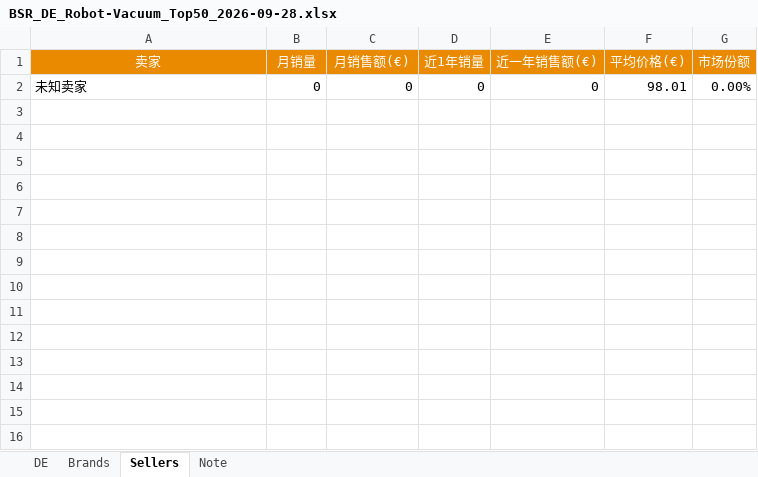
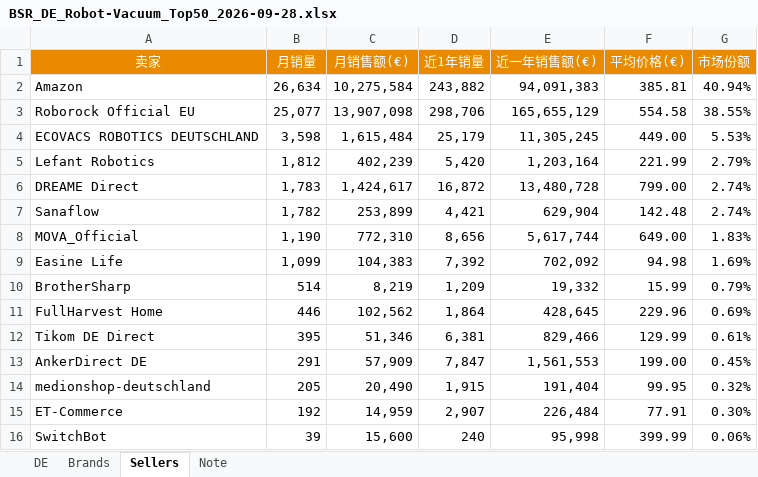
Before and after one commit to Victor-hzh/seller-sprite-dashboard-data, an Excel workbook: data/source/2026-09-28/BSR_DE_Robot-Vacuum_Top50_2026-09-28.xlsx, sheet Sellers, drawn as a sheet; values as stored, in another font and other column widths than the file's, no borders; removed rows and columns are numbered as before the commit, all else as after; the diff names each change by its address in the sheet, - before the commit and + after, or states it on an @@ line.

```diff
--- a/data/source/2026-09-28/BSR_DE_Robot-Vacuum_Top50_2026-09-28.xlsx (sheet Sellers)
+++ b/data/source/2026-09-28/BSR_DE_Robot-Vacuum_Top50_2026-09-28.xlsx (sheet Sellers)
-row 2: 未知卖家 | 0 | 0 | 0 | 0 | 98.01 | 0.00%
+row 2: Amazon | 26,634 | 10,275,584 | 243,882 | 94,091,383 | 385.81 | 40.94%
+row 3: Roborock Official EU | 25,077 | 13,907,098 | 298,706 | 165,655,129 | 554.58 | 38.55%
+row 4: ECOVACS ROBOTICS DEUTSCHLAND | 3,598 | 1,615,484 | 25,179 | 11,305,245 | 449.00 | 5.53%
+row 5: Lefant Robotics | 1,812 | 402,239 | 5,420 | 1,203,164 | 221.99 | 2.79%
+row 6: DREAME Direct | 1,783 | 1,424,617 | 16,872 | 13,480,728 | 799.00 | 2.74%
+row 7: Sanaflow | 1,782 | 253,899 | 4,421 | 629,904 | 142.48 | 2.74%
+row 8: MOVA_Official | 1,190 | 772,310 | 8,656 | 5,617,744 | 649.00 | 1.83%
+row 9: Easine Life | 1,099 | 104,383 | 7,392 | 702,092 | 94.98 | 1.69%
+row 10: BrotherSharp | 514 | 8,219 | 1,209 | 19,332 | 15.99 | 0.79%
+row 11: FullHarvest Home | 446 | 102,562 | 1,864 | 428,645 | 229.96 | 0.69%
+row 12: Tikom DE Direct | 395 | 51,346 | 6,381 | 829,466 | 129.99 | 0.61%
+row 13: AnkerDirect DE | 291 | 57,909 | 7,847 | 1,561,553 | 199.00 | 0.45%
+row 14: medionshop-deutschland | 205 | 20,490 | 1,915 | 191,404 | 99.95 | 0.32%
+row 15: ET-Commerce | 192 | 14,959 | 2,907 | 226,484 | 77.91 | 0.30%
+row 16: SwitchBot | 39 | 15,600 | 240 | 95,998 | 399.99 | 0.06%
```
Also changed, not shown: sheet DE, sheet Brands, charts or pictures, data/source/2026-09-28/BSR_FR_Robot-Vacuum_Top50_2026-09-28.xlsx, data/source/2026-09-28/BSR_FR_Stick-Vacuum_Top50_2026-09-28.xlsx, 32 other files.
